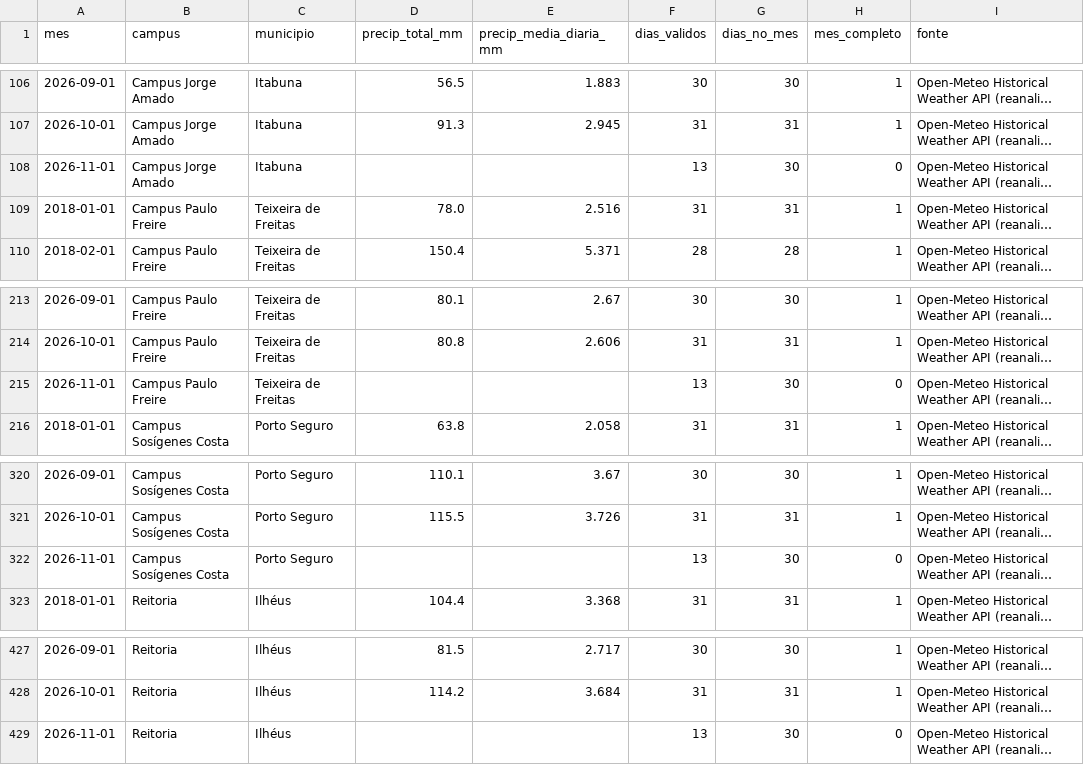
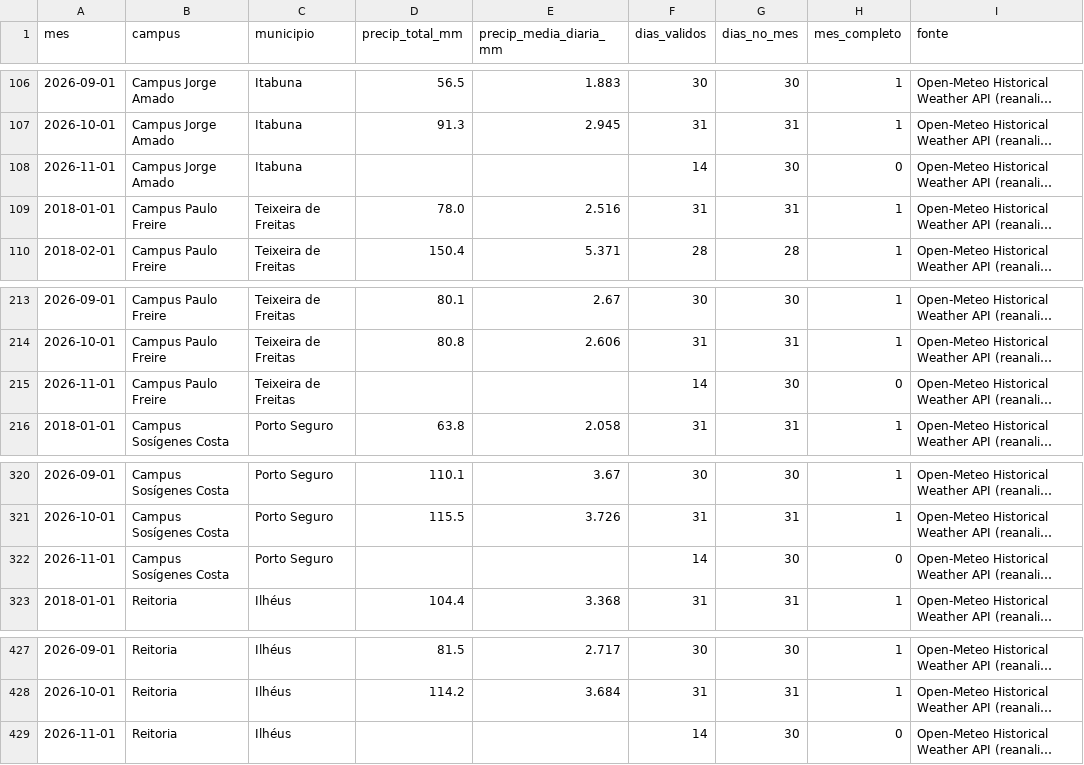
Before and after one commit to adinailson88/malha-previsao-chamados, a CSV file: dados_externos/precipitacao_mensal_por_campus.csv, drawn as a sheet; only a part is shown, gaps mark what is left out; long unchanged cells end in …; the diff names each change by its address in the sheet, - before the commit and + after, or states it on an @@ line.

```diff
--- a/dados_externos/precipitacao_mensal_por_campus.csv
+++ b/dados_externos/precipitacao_mensal_por_campus.csv
-F108 (dias_validos): 13
+F108 (dias_validos): 14
-F215 (dias_validos): 13
+F215 (dias_validos): 14
-F322 (dias_validos): 13
+F322 (dias_validos): 14
-F429 (dias_validos): 13
+F429 (dias_validos): 14
```
